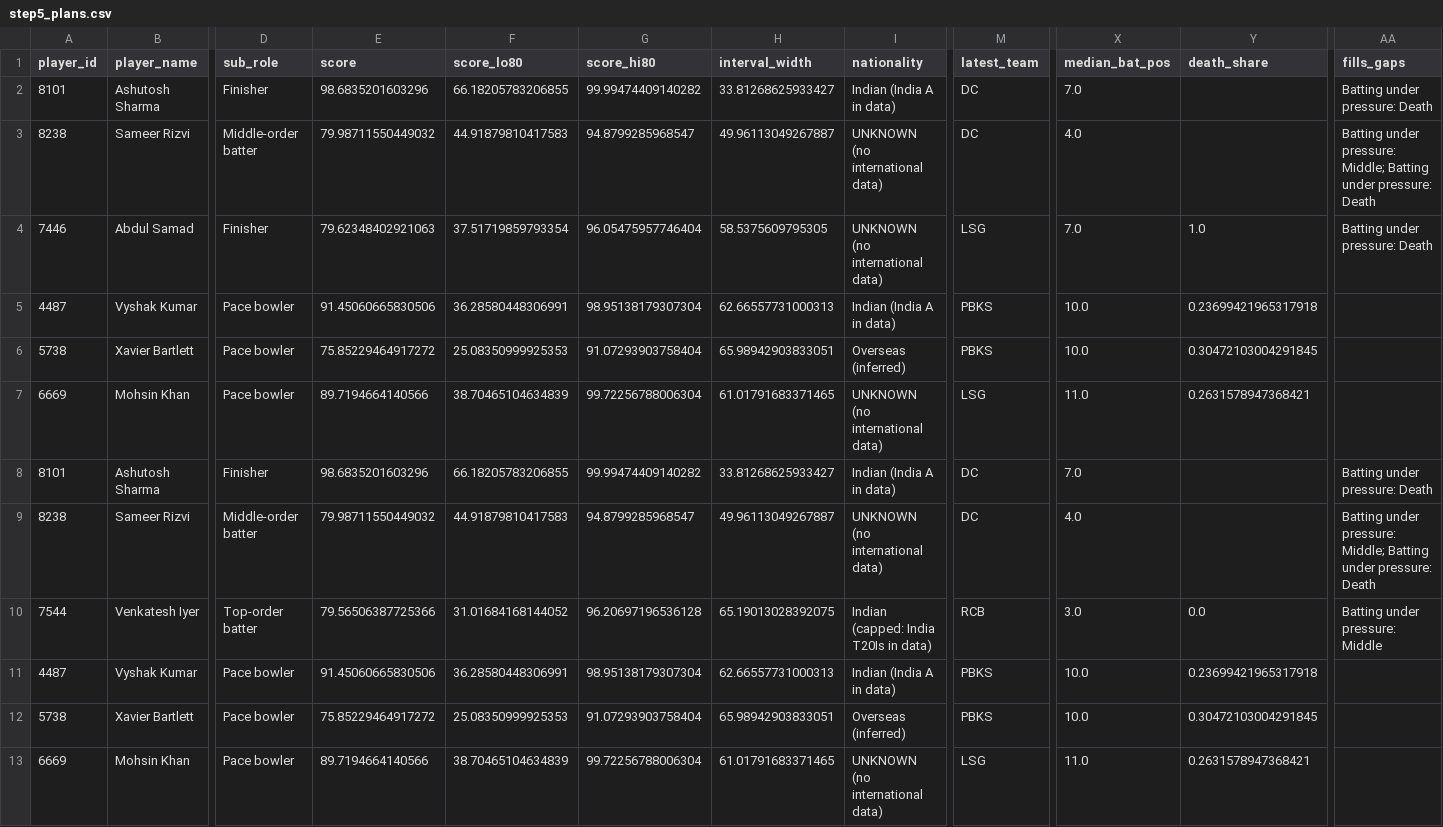
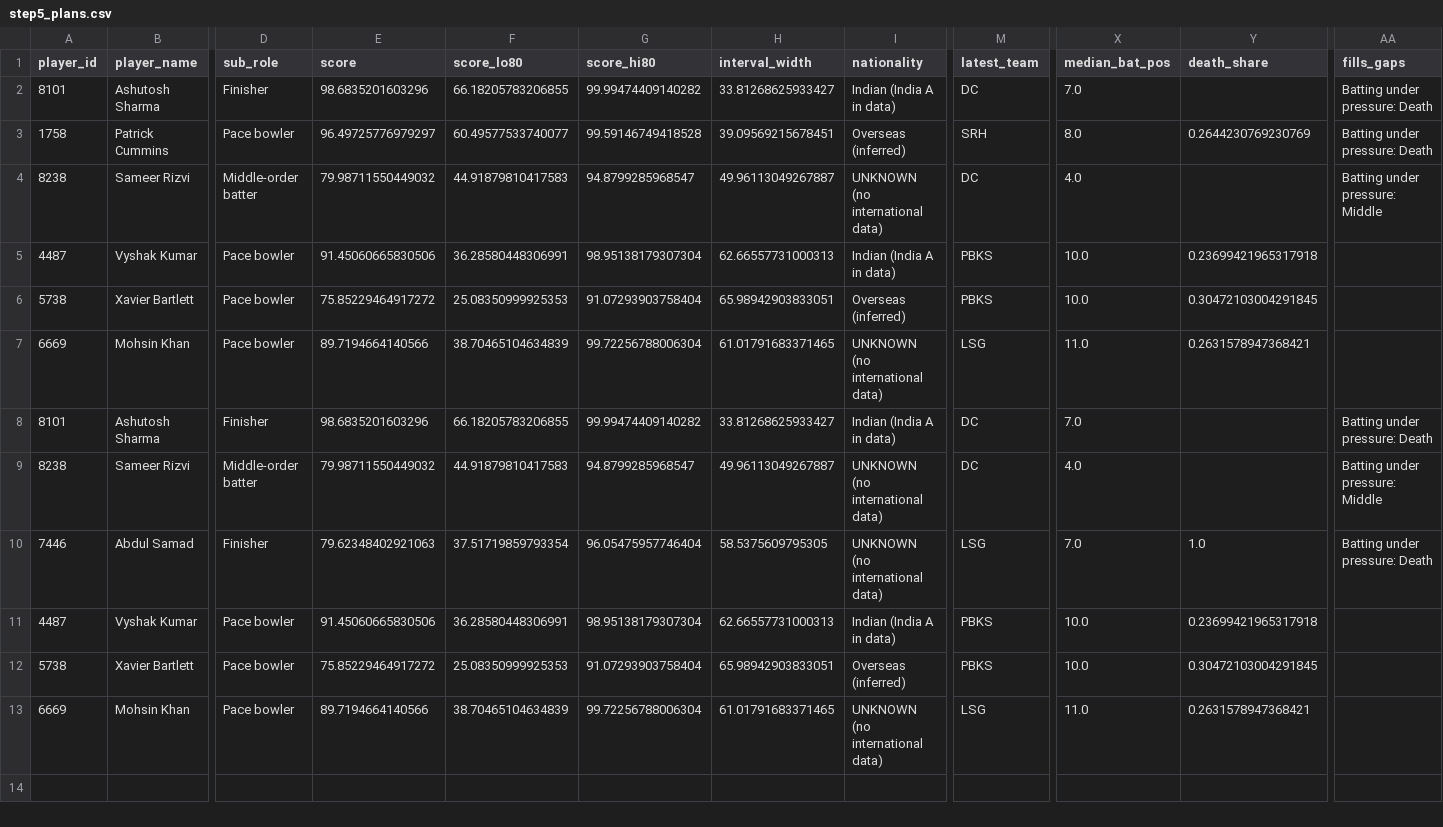
Before and after one commit to dakshsharma08/RR_Expert, a CSV file: outputs/tables/step5_plans.csv, drawn as a sheet; only a part is shown, gaps mark what is left out; removed rows and columns are numbered as before the commit, all else as after; rows hold the shown columns only; the diff covers the shown part only; the diff names each change by its address in the sheet, - before the commit and + after, or states it on an @@ line.

```diff
--- a/outputs/tables/step5_plans.csv
+++ b/outputs/tables/step5_plans.csv
+row 3: 1758 | Patrick Cummins | Pace bowler | 96.49725776979297 | 60.49577533740077 | 99.59146749418528 | 39.09569215678451 | Overseas (inferred) | SRH | 8.0 | 0.2644230769230769 | Batting under pressure: Death
-AA4 (fills_gaps): …under pressure: Middle; Batting under pressure: Death
+AA4 (fills_gaps): …under pressure: Middle
-row 4: 7446 | Abdul Samad | Finisher | 79.62348402921063 | 37.51719859793354 | 96.05475957746404 | 58.5375609795305 | UNKNOWN (no international data) | LSG | 7.0 | 1.0 | Batting under pressure: Death
-AA9 (fills_gaps): …under pressure: Middle; Batting under pressure: Death
+AA9 (fills_gaps): …under pressure: Middle
-A10 (player_id): 7544
+A10 (player_id): 7446
-B10 (player_name): Venkatesh Iyer
+B10 (player_name): Abdul Samad
-D10 (sub_role): Top-order batter
+D10 (sub_role): Finisher
-E10 (score): 79.56506387725366
+E10 (score): 79.62348402921063
-F10 (score_lo80): 31.01684168144052
+F10 (score_lo80): 37.51719859793354
-G10 (score_hi80): 96.20697196536128
+G10 (score_hi80): 96.05475957746404
-H10 (interval_width): 65.19013028392075
+H10 (interval_width): 58.5375609795305
-I10 (nationality): Indian (capped: India T20Is in data)
+I10 (nationality): UNKNOWN (no international data)
-M10 (latest_team): RCB
+M10 (latest_team): LSG
-X10 (median_bat_pos): 3.0
+X10 (median_bat_pos): 7.0
-Y10 (death_share): 0.0
+Y10 (death_share): 1.0
-AA10 (fills_gaps): Batting under pressure: Middle
+AA10 (fills_gaps): Batting under pressure: Death
```
Also changed, not shown: 4 edited cells elsewhere in this file, outputs/tables/step5_assumptions.csv, outputs/tables/step5_bench.csv, 46 other files.
